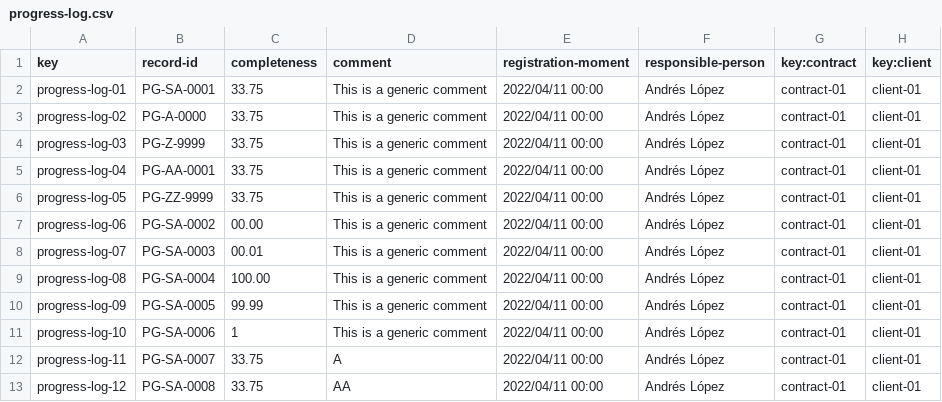
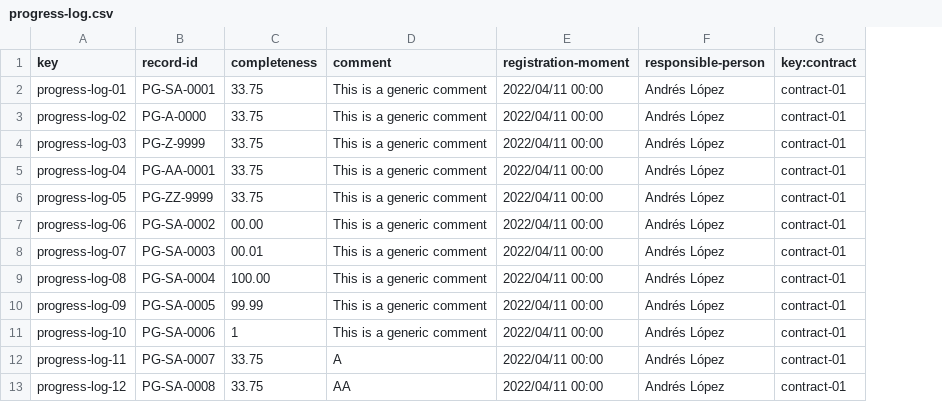
Before and after one commit to rafcasceb/Acme-SF-D04, a CSV file: src/main/webapp/WEB-INF/resources/sample-data/progress-log.csv, drawn as a sheet; only a part is shown; the diff names each change by its address in the sheet, - before the commit and + after, or states it on an @@ line.

Commit message:
student2(OpsClientPart1): Operaciones con cliente parte 1

```diff
--- a/src/main/webapp/WEB-INF/resources/sample-data/progress-log.csv
+++ b/src/main/webapp/WEB-INF/resources/sample-data/progress-log.csv
-column H (key:client), rows 2-13: all client-01
```
Also changed, not shown: 15 other files.
